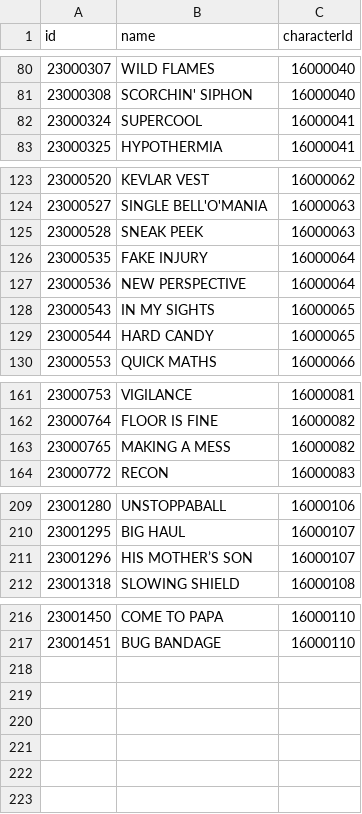
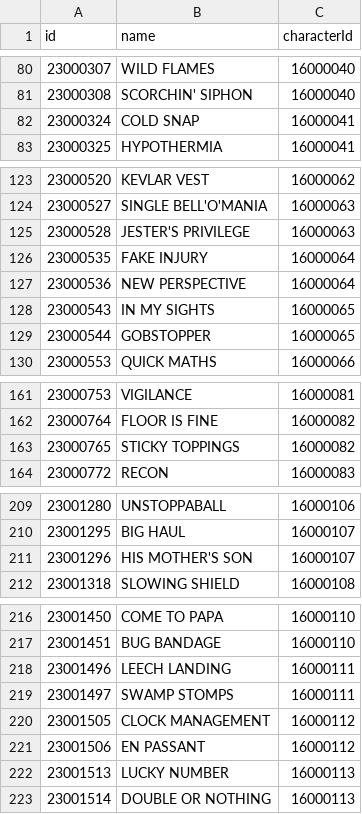
Before and after one commit to satishkhanal76/BrawlStats, a CSV file: public/assets/csv/star-powers.csv, drawn as a sheet; only a part is shown, gaps mark what is left out.

```diff
--- a/public/assets/csv/star-powers.csv
+++ b/public/assets/csv/star-powers.csv
@@ -81,3 +81,3 @@ id,name,characterId
 23000308,"SCORCHIN' SIPHON",16000040
-23000324,"SUPERCOOL",16000041
+23000324,"COLD SNAP",16000041
 23000325,"HYPOTHERMIA",16000041
@@ -124,3 +124,3 @@ id,name,characterId
 23000527,"SINGLE BELL'O'MANIA",16000063
-23000528,"SNEAK PEEK",16000063
+23000528,"JESTER'S PRIVILEGE",16000063
 23000535,"FAKE INJURY",16000064
@@ -128,3 +128,3 @@ id,name,characterId
 23000543,"IN MY SIGHTS",16000065
-23000544,"HARD CANDY",16000065
+23000544,"GOBSTOPPER",16000065
 23000553,"QUICK MATHS",16000066
@@ -162,3 +162,3 @@ id,name,characterId
 23000764,"FLOOR IS FINE",16000082
-23000765,"MAKING A MESS",16000082
+23000765,"STICKY TOPPINGS",16000082
 23000772,"RECON",16000083
@@ -210,3 +210,3 @@ id,name,characterId
 23001295,"BIG HAUL",16000107
-23001296,"HIS MOTHER’S SON",16000107
+23001296,"HIS MOTHER'S SON",16000107
 23001318,"SLOWING SHIELD",16000108
@@ -217 +217,7 @@ id,name,characterId
 23001451,"BUG BANDAGE",16000110
+23001496,"LEECH LANDING",16000111
+23001497,"SWAMP STOMPS",16000111
+23001505,"CLOCK MANAGEMENT",16000112
+23001506,"EN PASSANT",16000112
+23001513,"LUCKY NUMBER",16000113
+23001514,"DOUBLE OR NOTHING",16000113
```
Also changed, not shown: public/assets/csv/characters.csv, public/assets/csv/gadgets.csv.
